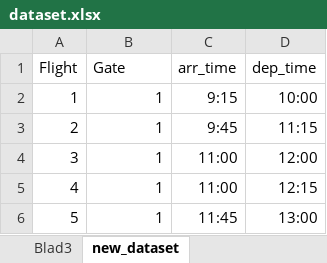
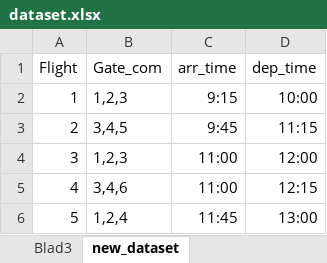
Before and after one commit to dschoon98/OperationsOptimization, an Excel workbook: dataset.xlsx, sheet new_dataset, drawn as a sheet; values as stored, in another font and other column widths than the file's, no borders; the diff names each change by its address in the sheet, - before the commit and + after, or states it on an @@ line.

Commit message:
Update dataset.xlsx

```diff
--- a/dataset.xlsx (sheet new_dataset)
+++ b/dataset.xlsx (sheet new_dataset)
-B1: Gate
+B1: Gate_com
-B2 (Gate_com): 1
+B2 (Gate_com): 1,2,3
-B3 (Gate_com): 1
+B3 (Gate_com): 3,4,5
-B4 (Gate_com): 1
+B4 (Gate_com): 1,2,3
-B5 (Gate_com): 1
+B5 (Gate_com): 3,4,6
-B6 (Gate_com): 1
+B6 (Gate_com): 1,2,4
```
